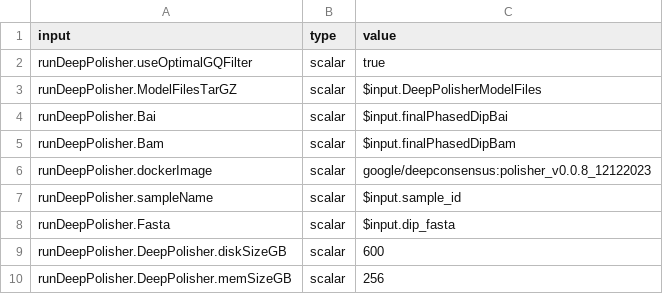
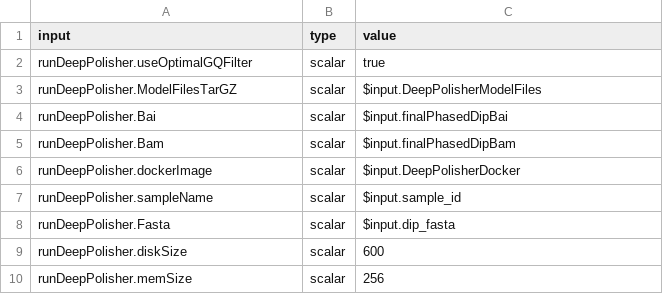
Before and after one commit to miramastoras/phoenix_batch_submissions, a CSV file: polishing/DeepPolisher/T2T_primates/DeepPolisher_input_mapping.csv, drawn as a sheet.

```diff
--- a/polishing/DeepPolisher/T2T_primates/DeepPolisher_input_mapping.csv
+++ b/polishing/DeepPolisher/T2T_primates/DeepPolisher_input_mapping.csv
@@ -5,6 +5,6 @@ runDeepPolisher.Bai,scalar,$input.finalPhasedDipBai
 runDeepPolisher.Bam,scalar,$input.finalPhasedDipBam
-runDeepPolisher.dockerImage,scalar,"google/deepconsensus:polisher_v0.0.8_12122023"
+runDeepPolisher.dockerImage,scalar,$input.DeepPolisherDocker
 runDeepPolisher.sampleName,scalar,$input.sample_id
 runDeepPolisher.Fasta,scalar,$input.dip_fasta
-runDeepPolisher.DeepPolisher.diskSizeGB,scalar,600
-runDeepPolisher.DeepPolisher.memSizeGB,scalar,256
+runDeepPolisher.diskSize,scalar,600
+runDeepPolisher.memSize,scalar,256
```
Also changed, not shown: 8 other files.
